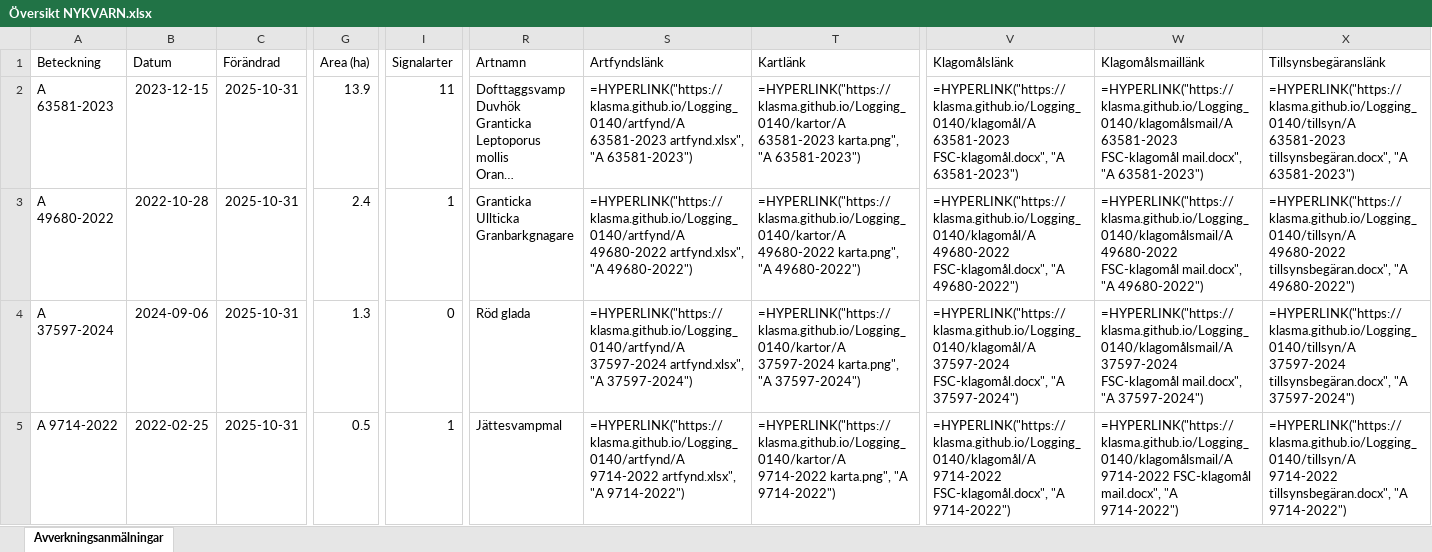
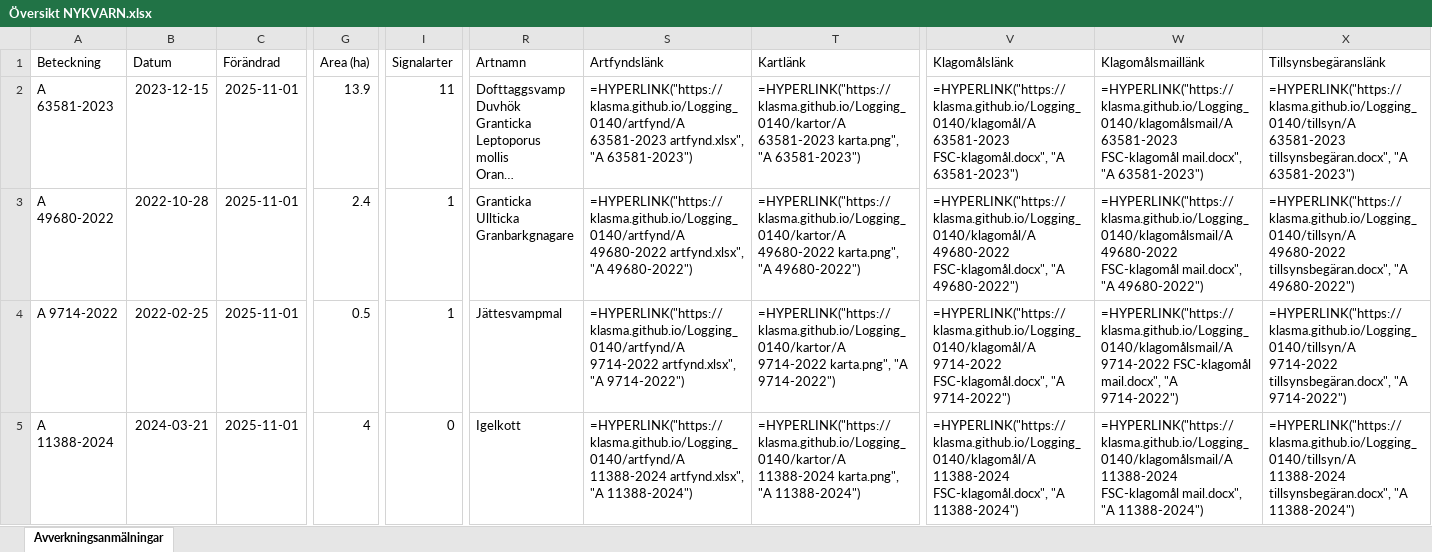
Before and after one commit to klasma/Logging_0140, an Excel workbook: Översikt NYKVARN.xlsx, sheet Avverkningsanmälningar, drawn as a sheet; only a part is shown, gaps mark what is left out; long unchanged cells end in …; values as stored, in another font and other column widths than the file's, no borders; formulas without a stored value are shown as written; the diff covers the shown part only; the diff names each change by its address in the sheet, - before the commit and + after, or states it on an @@ line.

```diff
--- a/Översikt NYKVARN.xlsx (sheet Avverkningsanmälningar)
+++ b/Översikt NYKVARN.xlsx (sheet Avverkningsanmälningar)
-C2:C5 (Förändrad): 2025-10-31
+C2:C5 (Förändrad): 2025-11-01
-A4 (Beteckning): A 37597-2024
+A4 (Beteckning): A 9714-2022
-B4 (Datum): 2024-09-06
+B4 (Datum): 2022-02-25
-G4 (Area (ha)): 1.3
+G4 (Area (ha)): 0.5
-I4 (Signalarter): 0
+I4 (Signalarter): 1
-R4 (Artnamn): Röd glada
+R4 (Artnamn): Jättesvampmal
-S4 (Artfyndslänk): =HYPERLINK("https://klasma.github.io/Logging_0140/artfynd/A 37597-2024 artfynd.xlsx", "A 37597-2024")
+S4 (Artfyndslänk): =HYPERLINK("https://klasma.github.io/Logging_0140/artfynd/A 9714-2022 artfynd.xlsx", "A 9714-2022")
-T4 (Kartlänk): =HYPERLINK("https://klasma.github.io/Logging_0140/kartor/A 37597-2024 karta.png", "A 37597-2024")
+T4 (Kartlänk): =HYPERLINK("https://klasma.github.io/Logging_0140/kartor/A 9714-2022 karta.png", "A 9714-2022")
-V4 (Klagomålslänk): =HYPERLINK("https://klasma.github.io/Logging_0140/klagomål/A 37597-2024 FSC-klagomål.docx", "A 37597-2024")
+V4 (Klagomålslänk): =HYPERLINK("https://klasma.github.io/Logging_0140/klagomål/A 9714-2022 FSC-klagomål.docx", "A 9714-2022")
-W4 (Klagomålsmaillänk): =HYPERLINK("https://klasma.github.io/Logging_0140/klagomålsmail/A 37597-2024 FSC-klagomål mail.docx", "A 37597-2024")
+W4 (Klagomålsmaillänk): =HYPERLINK("https://klasma.github.io/Logging_0140/klagomålsmail/A 9714-2022 FSC-klagomål mail.docx", "A 9714-2022")
-X4 (Tillsynsbegäranslänk): =HYPERLINK("https://klasma.github.io/Logging_0140/tillsyn/A 37597-2024 tillsynsbegäran.docx", "A 37597-2024")
+X4 (Tillsynsbegäranslänk): =HYPERLINK("https://klasma.github.io/Logging_0140/tillsyn/A 9714-2022 tillsynsbegäran.docx", "A 9714-2022")
-A5 (Beteckning): A 9714-2022
+A5 (Beteckning): A 11388-2024
-B5 (Datum): 2022-02-25
+B5 (Datum): 2024-03-21
-G5 (Area (ha)): 0.5
+G5 (Area (ha)): 4
-I5 (Signalarter): 1
+I5 (Signalarter): 0
-R5 (Artnamn): Jättesvampmal
+R5 (Artnamn): Igelkott
-S5 (Artfyndslänk): =HYPERLINK("https://klasma.github.io/Logging_0140/artfynd/A 9714-2022 artfynd.xlsx", "A 9714-2022")
+S5 (Artfyndslänk): =HYPERLINK("https://klasma.github.io/Logging_0140/artfynd/A 11388-2024 artfynd.xlsx", "A 11388-2024")
-T5 (Kartlänk): =HYPERLINK("https://klasma.github.io/Logging_0140/kartor/A 9714-2022 karta.png", "A 9714-2022")
+T5 (Kartlänk): =HYPERLINK("https://klasma.github.io/Logging_0140/kartor/A 11388-2024 karta.png", "A 11388-2024")
-V5 (Klagomålslänk): =HYPERLINK("https://klasma.github.io/Logging_0140/klagomål/A 9714-2022 FSC-klagomål.docx", "A 9714-2022")
+V5 (Klagomålslänk): =HYPERLINK("https://klasma.github.io/Logging_0140/klagomål/A 11388-2024 FSC-klagomål.docx", "A 11388-2024")
-W5 (Klagomålsmaillänk): =HYPERLINK("https://klasma.github.io/Logging_0140/klagomålsmail/A 9714-2022 FSC-klagomål mail.docx", "A 9714-2022")
+W5 (Klagomålsmaillänk): =HYPERLINK("https://klasma.github.io/Logging_0140/klagomålsmail/A 11388-2024 FSC-klagomål mail.docx", "A 11388-2024")
-X5 (Tillsynsbegäranslänk): =HYPERLINK("https://klasma.github.io/Logging_0140/tillsyn/A 9714-2022 tillsynsbegäran.docx", "A 9714-2022")
+X5 (Tillsynsbegäranslänk): =HYPERLINK("https://klasma.github.io/Logging_0140/tillsyn/A 11388-2024 tillsynsbegäran.docx", "A 11388-2024")
```
Also changed, not shown: 344 edited cells elsewhere in this sheet, artfynd/A 11388-2024 artfynd.xlsx, artfynd/A 37597-2024 artfynd.xlsx, 41 other files.
